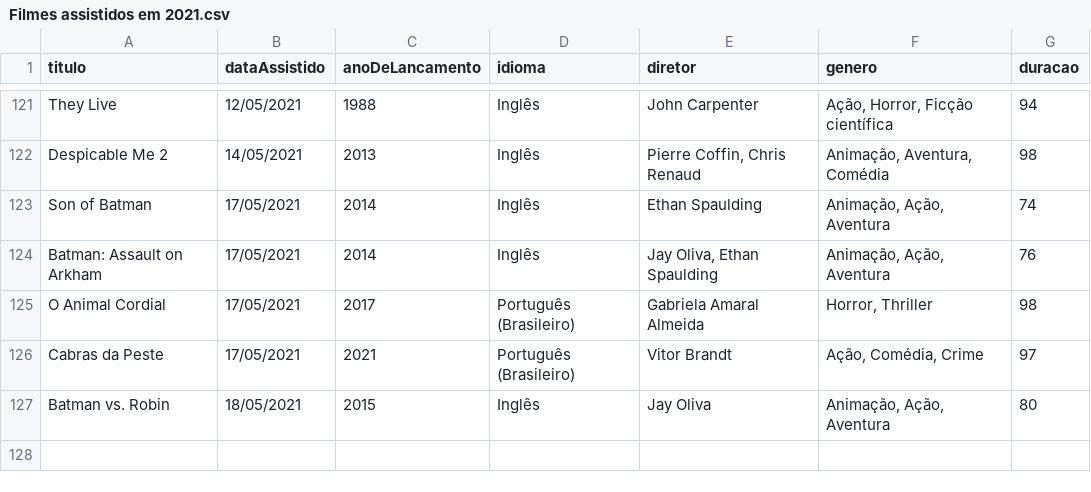
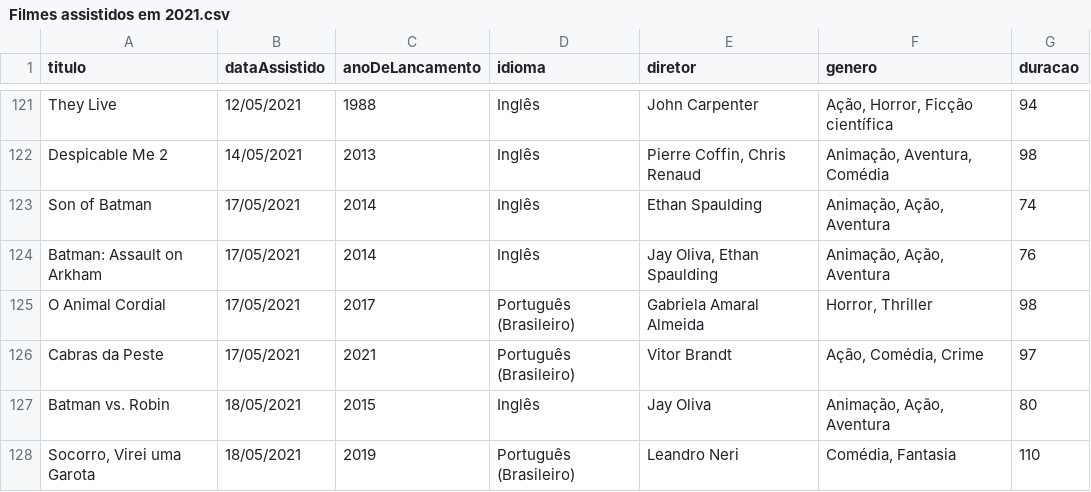
Before and after one commit to luismiguwl/api-filmes-spring-boot, a CSV file: filmes-2021/Filmes assistidos em 2021.csv, drawn as a sheet; only a part is shown, gaps mark what is left out; the diff names each change by its address in the sheet, - before the commit and + after, or states it on an @@ line.

Commit message:
update na lista de filmes v/p

```diff
--- a/filmes-2021/Filmes assistidos em 2021.csv
+++ b/filmes-2021/Filmes assistidos em 2021.csv
+row 128: Socorro, Virei uma Garota | 18/05/2021 | 2019 | Português (Brasileiro) | Leandro Neri | Comédia, Fantasia | 110
```
Also changed, not shown: filmes-2021/Filmes pendentes para 2021.csv.
